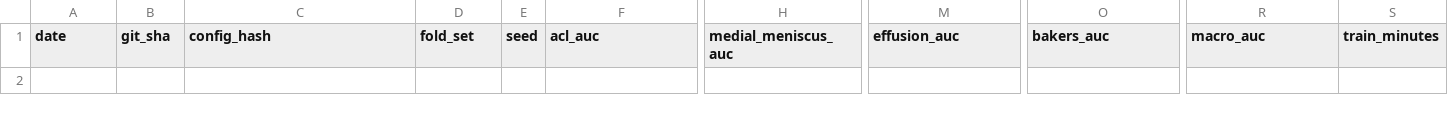
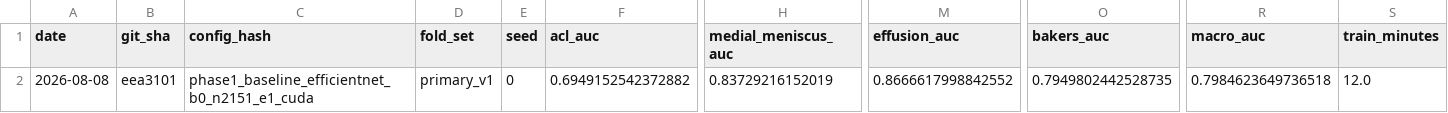
Before and after one commit to yaser0004/RSNA-Knee-Abnormality-Detection, a CSV file: results/baseline.csv, drawn as a sheet; only a part is shown, gaps mark what is left out; rows hold the shown columns only; the diff names each change by its address in the sheet, - before the commit and + after, or states it on an @@ line.

Commit message:
Close Phase 1 gate, run Phase 2 laterality census, start prep.py
Phase 1: substitute the 0.558 LB back-out for the gold LOO gate item
(36/58 gold studies were inside the training pool, so a frozen-feature
LOO would be contaminated), and write the deferred baseline.csv row.

Phase 2: run a corpus-wide laterality census (real ~4,407 studies) --
tags resolve only 51.1% of studies, well below the plan's ~75% estimate,
confirmed structural via a multi-instance follow-up check. Fix a real
bug found along the way: spelled-out RIGHT/LEFT/B tag values weren't
normalized, which would have made mirror_to_canonical flip already-
correct images. Add resolve_study_laterality, census_study_laterality,
and a prep.py skeleton (per-series normalization, laterality mirroring,
JPEG-in-npz storage) with local tests.

```diff
--- a/results/baseline.csv
+++ b/results/baseline.csv
+row 2: 2026-08-08 | eea3101 | phase1_baseline_efficientnet_b0_n2151_e1_cuda | primary_v1 | 0 | 0.6949152542372882 | 0.83729216152019 | 0.8666617998842552 | 0.7949802442528735 | 0.7984623649736518 | 12.0
```
Also changed, not shown: 14 other files.
